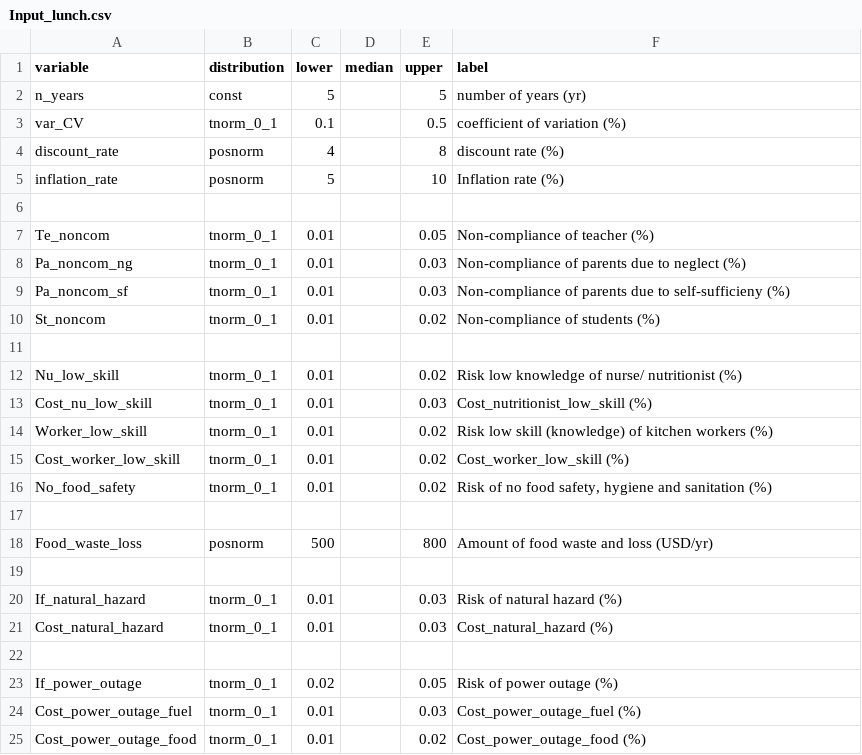
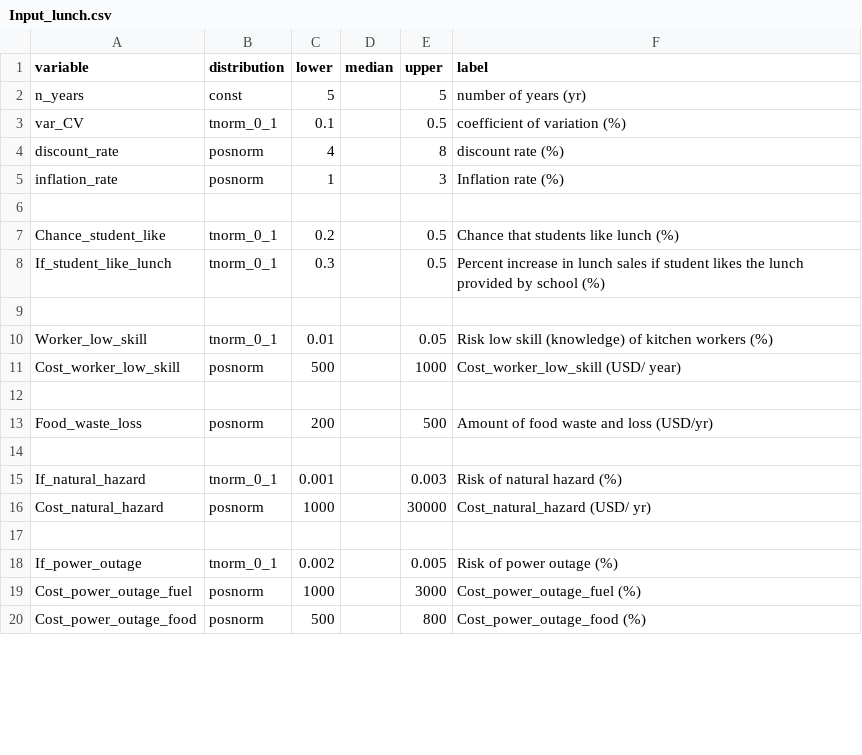
Before and after one commit to szmoe/Healthy_School_Lunch, a CSV file: Input_lunch.csv, drawn as a sheet; only a part is shown; the diff covers the shown part only.

Commit message:
Update

```diff
--- a/Input_lunch.csv
+++ b/Input_lunch.csv
@@ -5 +5 @@
-"inflation_rate","posnorm","5","","10","Inflation rate (%)"
+inflation_rate,posnorm,1,,3,Inflation rate (%)
@@ -7,4 +7,2 @@
-"Te_noncom","tnorm_0_1","0.01","","0.05","Non-compliance of teacher (%)"
-"Pa_noncom_ng","tnorm_0_1","0.01","","0.03","Non-compliance of parents due to neglect (%)"
-"Pa_noncom_sf","tnorm_0_1","0.01","","0.03","Non-compliance of parents due to self-sufficieny (%)"
-"St_noncom","tnorm_0_1","0.01","","0.02","Non-compliance of students (%)"
+Chance_student_like,tnorm_0_1,0.2,,0.5,Chance that students like lunch (%)
+If_student_like_lunch,tnorm_0_1,0.3,,0.5,Percent increase in lunch sales if student likes the lunch provided by school (%)
@@ -12,5 +10,2 @@
-"Nu_low_skill","tnorm_0_1","0.01","","0.02","Risk low knowledge of nurse/ nutritionist (%)"
-"Cost_nu_low_skill","tnorm_0_1","0.01","","0.03","Cost_nutritionist_low_skill (%)"
-"Worker_low_skill","tnorm_0_1","0.01","","0.02","Risk low skill (knowledge) of kitchen workers (%)"
-"Cost_worker_low_skill","tnorm_0_1","0.01","","0.02","Cost_worker_low_skill (%)"
-"No_food_safety","tnorm_0_1","0.01","","0.02","Risk of no food safety, hygiene and sanitation (%)"
+Worker_low_skill,tnorm_0_1,0.01,,0.05,Risk low skill (knowledge) of kitchen workers (%)
+Cost_worker_low_skill,posnorm,500,,1000,Cost_worker_low_skill (USD/ year)
@@ -18 +13 @@
-"Food_waste_loss","posnorm","500","","800","Amount of food waste and loss (USD/yr)"
+Food_waste_loss,posnorm,200,,500,Amount of food waste and loss (USD/yr)
@@ -20,2 +15,2 @@
-"If_natural_hazard","tnorm_0_1","0.01","","0.03","Risk of natural hazard (%)"
-"Cost_natural_hazard","tnorm_0_1","0.01","","0.03","Cost_natural_hazard (%)"
+If_natural_hazard,tnorm_0_1,0.001,,0.003,Risk of natural hazard (%)
+Cost_natural_hazard,posnorm,1000,,30000,Cost_natural_hazard (USD/ yr)
@@ -23,3 +18,3 @@
-"If_power_outage","tnorm_0_1","0.02","","0.05","Risk of power outage (%)"
-"Cost_power_outage_fuel","tnorm_0_1","0.01","","0.03","Cost_power_outage_fuel (%)"
-"Cost_power_outage_food","tnorm_0_1","0.01","","0.02","Cost_power_outage_food (%)"
+If_power_outage,tnorm_0_1,0.002,,0.005,Risk of power outage (%)
+Cost_power_outage_fuel,posnorm,1000,,3000,Cost_power_outage_fuel (%)
+Cost_power_outage_food,posnorm,500,,800,Cost_power_outage_food (%)
```
Also changed, not shown: 17 edited cells elsewhere in this file.
